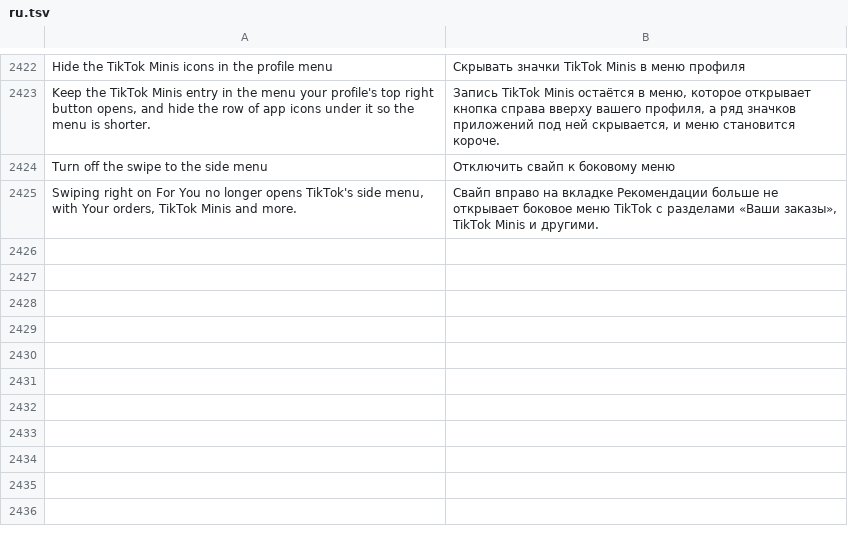
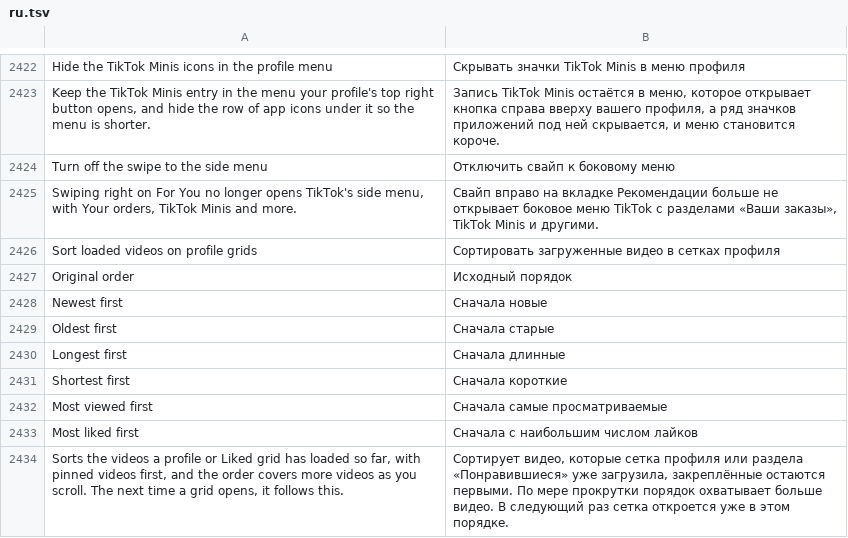
Before and after one commit to Nezumi-2711/HushFeed, a TSV file: extensions/tiktok/src/main/l10n/ru.tsv, drawn as a sheet; only a part is shown, gaps mark what is left out.

Commit message:
feat(tiktok): sort the videos a profile or Liked grid has loaded
People wanted newest, oldest, longest, shortest, most viewed or most
liked order on a profile grid. The grid adapter's setData and
setDataAfterLoadMore now pass the list through a sort that keeps pinned
videos first, puts videos with no value last, keeps TikTok's order for
ties and never touches TikTok's own list, so Original order, off and
Pause bring it back the next time a grid loads.

Refs #180

```diff
--- a/extensions/tiktok/src/main/l10n/ru.tsv
+++ b/extensions/tiktok/src/main/l10n/ru.tsv
@@ -2425 +2425,10 @@ Turn off the swipe to the side menu	Отключить свайп к боков
 Swiping right on For You no longer opens TikTok's side menu, with Your orders, TikTok Minis and more.	Свайп вправо на вкладке Рекомендации больше не открывает боковое меню TikTok с разделами «Ваши заказы», TikTok Minis и другими.
+Sort loaded videos on profile grids	Сортировать загруженные видео в сетках профиля
+Original order	Исходный порядок
+Newest first	Сначала новые
+Oldest first	Сначала старые
+Longest first	Сначала длинные
+Shortest first	Сначала короткие
+Most viewed first	Сначала самые просматриваемые
+Most liked first	Сначала с наибольшим числом лайков
+Sorts the videos a profile or Liked grid has loaded so far, with pinned videos first, and the order covers more videos as you scroll. The next time a grid opens, it follows this.	Сортирует видео, которые сетка профиля или раздела «Понравившиеся» уже загрузила, закреплённые остаются первыми. По мере прокрутки порядок охватывает больше видео. В следующий раз сетка откроется уже в этом порядке.
```
Also changed, not shown: extensions/tiktok/src/main/l10n/az.tsv, extensions/tiktok/src/main/l10n/de.tsv, 29 other files.
